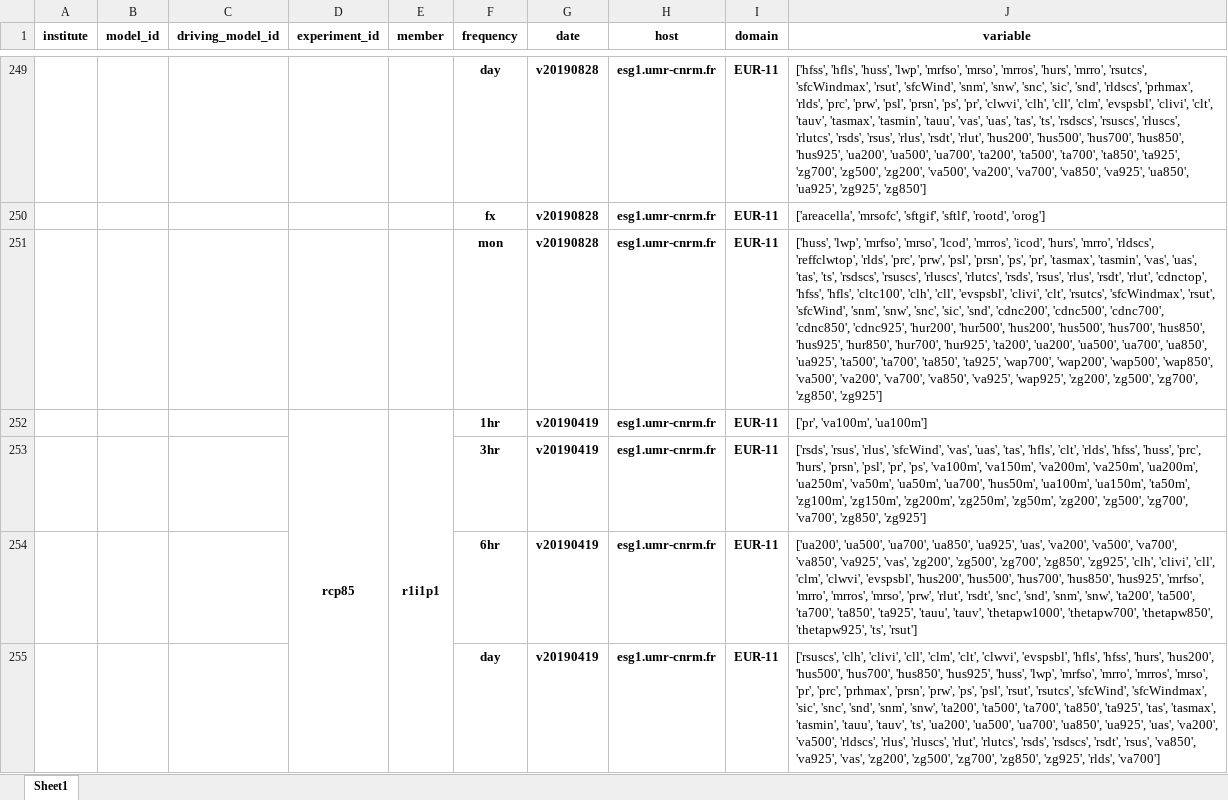
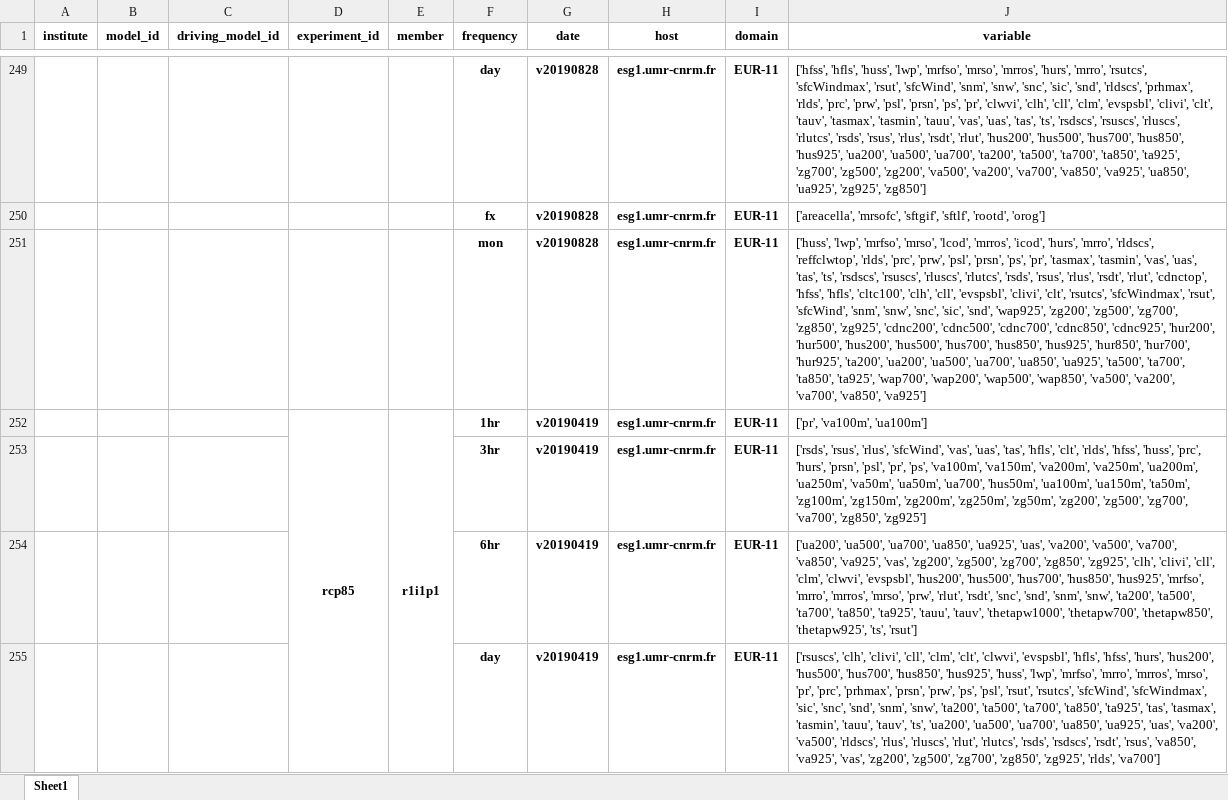
Before and after one commit to euro-cordex/tables, an Excel workbook: esgf/euro-cordex-esgf.xlsx, sheet Sheet1, drawn as a sheet; only a part is shown, gaps mark what is left out; values as stored, in another font and other column widths than the file's, no borders; the diff names each change by its address in the sheet, - before the commit and + after, or states it on an @@ line.

Commit message:
update of euro-cordex simulation table

```diff
--- a/esgf/euro-cordex-esgf.xlsx (sheet Sheet1)
+++ b/esgf/euro-cordex-esgf.xlsx (sheet Sheet1)
-J251 (variable): …'sic', 'snd', 'cdnc200', 'cdnc500', 'cdnc700', 'cdnc850', 'cdnc925', 'hur200', 'hur500', 'hus200', 'hus500', 'hus700', 'hus850', 'hus925', 'hur850', 'hur700', 'hur925', 'ta200', 'ua200', 'ua500', 'ua700', 'ua850', 'ua925', 'ta500', 'ta700', 'ta850', 'ta925', 'wap700', 'wap200', 'wap500', 'wap850', 'va500', 'va200', 'va700', 'va850', 'va925', 'wap925', 'zg200', 'zg500', 'zg700', 'zg850', 'zg925']
+J251 (variable): …'sic', 'snd', 'wap925', 'zg200', 'zg500', 'zg700', 'zg850', 'zg925', 'cdnc200', 'cdnc500', 'cdnc700', 'cdnc850', 'cdnc925', 'hur200', 'hur500', 'hus200', 'hus500', 'hus700', 'hus850', 'hus925', 'hur850', 'hur700', 'hur925', 'ta200', 'ua200', 'ua500', 'ua700', 'ua850', 'ua925', 'ta500', 'ta700', 'ta850', 'ta925', 'wap700', 'wap200', 'wap500', 'wap850', 'va500', 'va200', 'va700', 'va850', 'va925']
```
Also changed, not shown: 1 other file.
